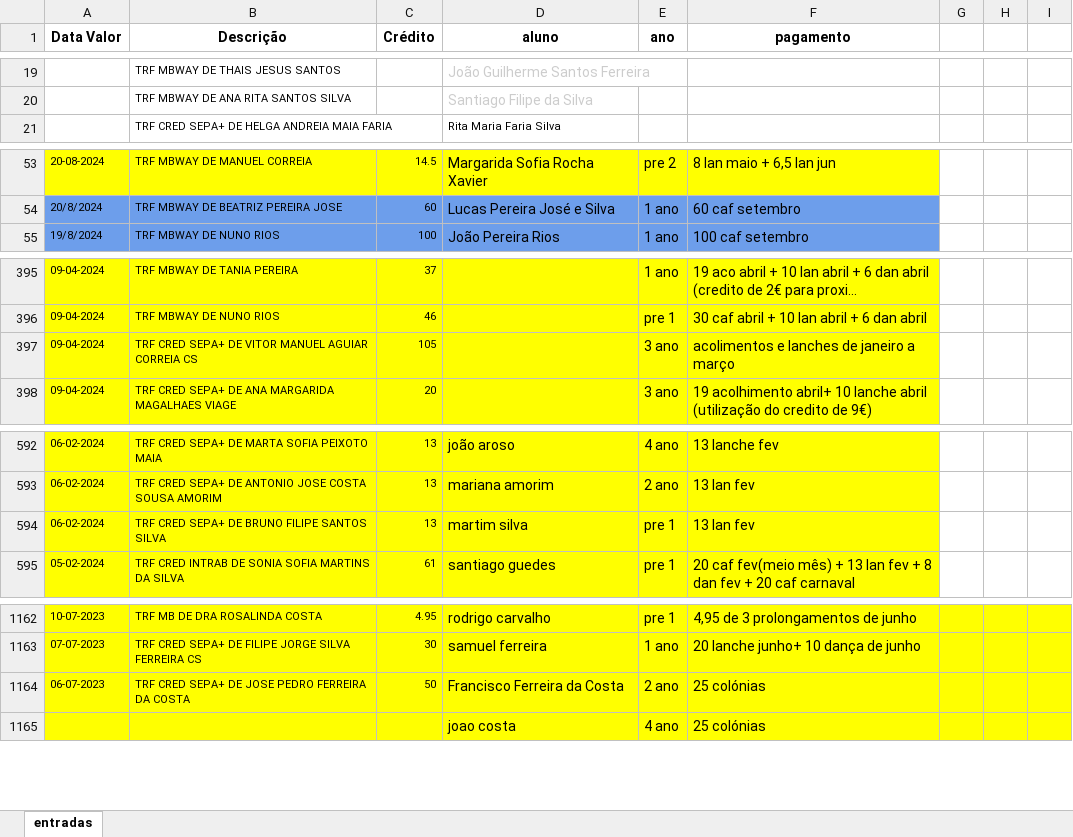
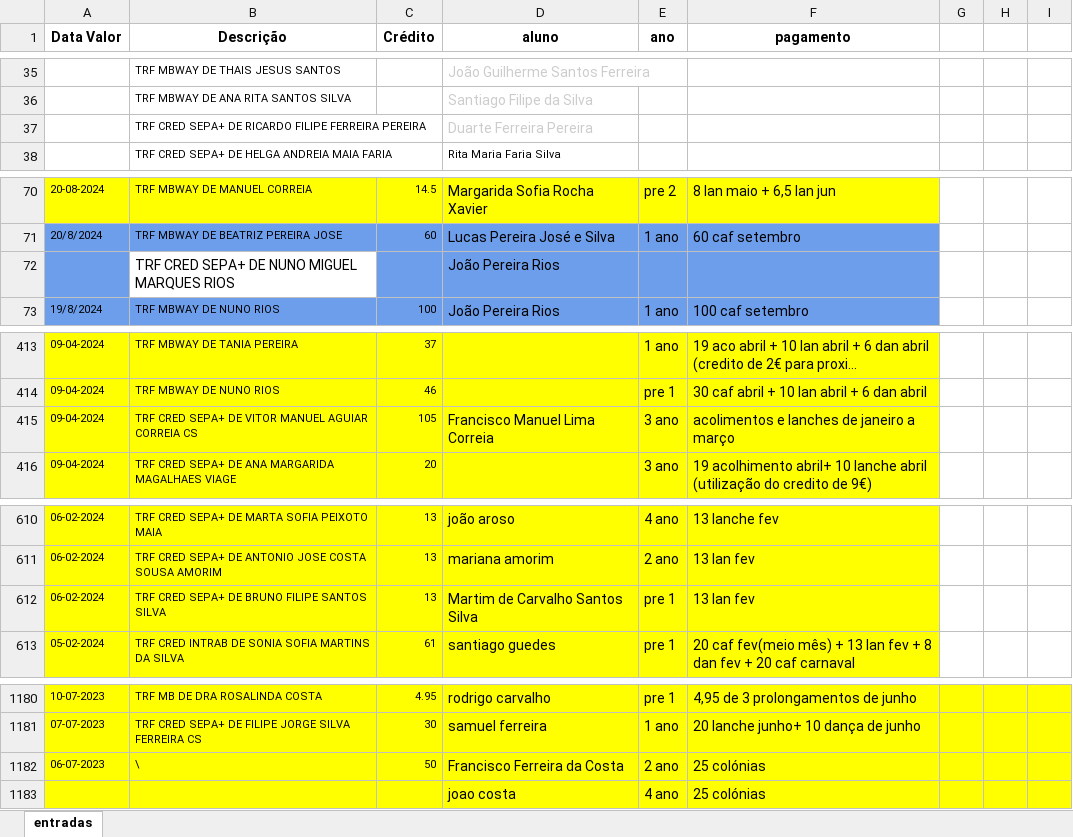
Before and after one commit to Boliveira2/School, an Excel workbook: GestorReceitas/InputFiles/entradas.xlsx, sheet entradas, drawn as a sheet; only a part is shown, gaps mark what is left out; long unchanged cells end in …; values as stored, in another font and other column widths than the file's, no borders; addresses are those after the commit; the diff covers the shown part only; the diff names each change by its address in the sheet, - before the commit and + after, or states it on an @@ line.

```diff
--- a/GestorReceitas/InputFiles/entradas.xlsx (sheet entradas)
+++ b/GestorReceitas/InputFiles/entradas.xlsx (sheet entradas)
+row 37:  | TRF CRED SEPA+ DE RICARDO FILIPE FERREIRA PEREIRA |  | Duarte Ferreira Pereira
+row 72:  | TRF CRED SEPA+ DE NUNO MIGUEL MARQUES RIOS |  | João Pereira Rios
-D415 (aluno): (empty)
+D415 (aluno): Francisco Manuel Lima Correia
-D612 (aluno): martim silva
+D612 (aluno): Martim de Carvalho Santos Silva
-B1182 (Descrição): TRF CRED SEPA+ DE JOSE PEDRO FERREIRA DA COSTA
+B1182 (Descrição): \
```
Also changed, not shown: 16 added rows and 5 edited cells elsewhere in this sheet, 4 other files.
